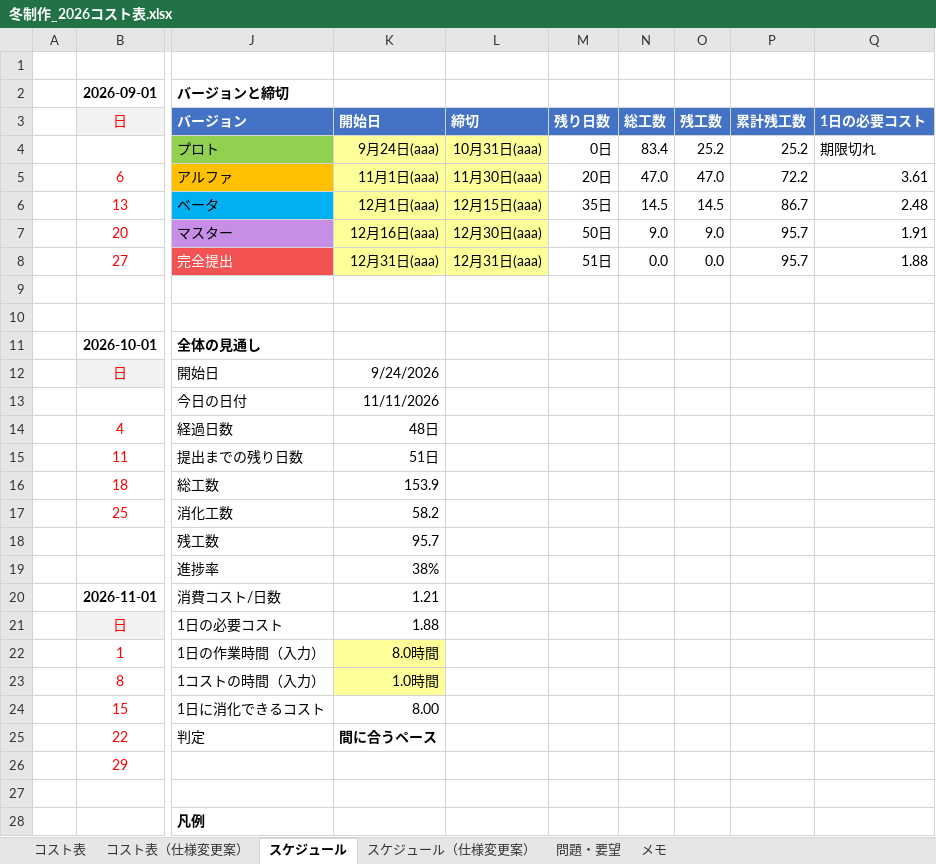
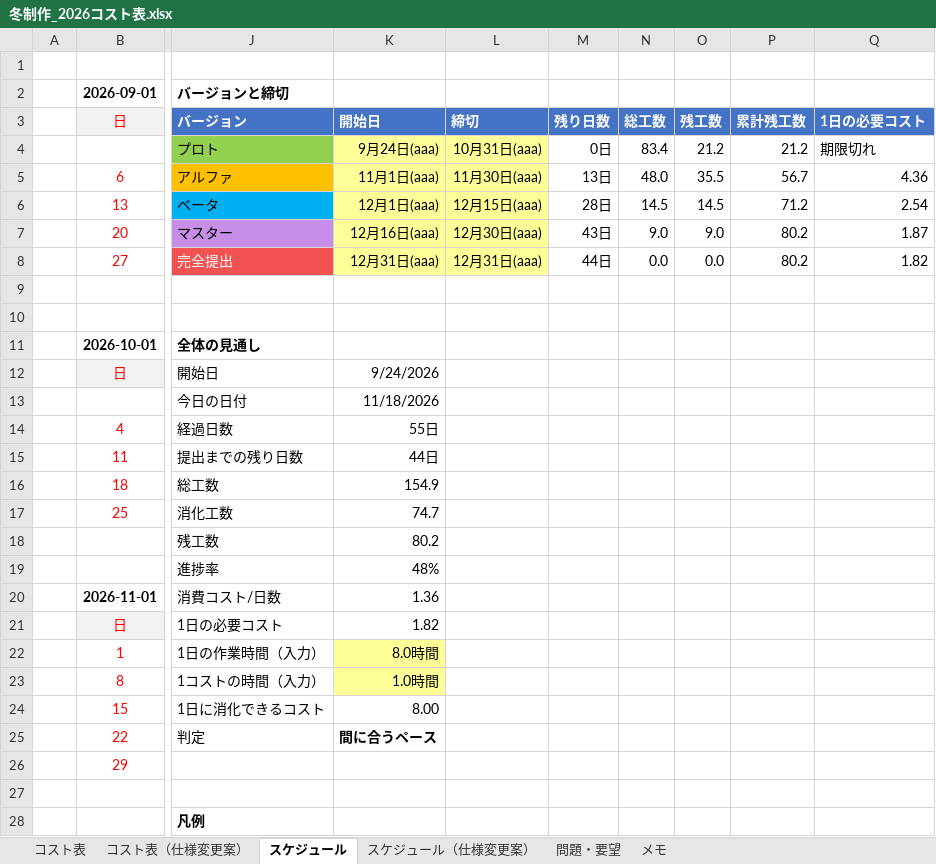
Before and after one commit to hakutokawanami/2026_winter, an Excel workbook: winterGame2026/冬制作_2026コスト表.xlsx, sheet スケジュール, drawn as a sheet; only a part is shown, gaps mark what is left out; values as stored, in another font and other column widths than the file's, no borders; conditional formats not drawn; the diff names each change by its address in the sheet, - before the commit and + after, or states it on an @@ line.

```diff
--- a/winterGame2026/冬制作_2026コスト表.xlsx (sheet スケジュール)
+++ b/winterGame2026/冬制作_2026コスト表.xlsx (sheet スケジュール)
-O4 (残工数): 25.2
+O4 (残工数): 21.2
-P4 (累計残工数): 25.2
+P4 (累計残工数): 21.2
-M5 (残り日数): 20日
+M5 (残り日数): 13日
-N5 (総工数): 47.0
+N5 (総工数): 48.0
-O5 (残工数): 47.0
+O5 (残工数): 35.5
-P5 (累計残工数): 72.2
+P5 (累計残工数): 56.7
-Q5 (1日の必要コスト): 3.61
+Q5 (1日の必要コスト): 4.36
-M6 (残り日数): 35日
+M6 (残り日数): 28日
-P6 (累計残工数): 86.7
+P6 (累計残工数): 71.2
-Q6 (1日の必要コスト): 2.48
+Q6 (1日の必要コスト): 2.54
-M7 (残り日数): 50日
+M7 (残り日数): 43日
-P7:P8 (累計残工数): 95.7
+P7:P8 (累計残工数): 80.2
-Q7 (1日の必要コスト): 1.91
+Q7 (1日の必要コスト): 1.87
-M8 (残り日数): 51日
+M8 (残り日数): 44日
-Q8 (1日の必要コスト): 1.88
+Q8 (1日の必要コスト): 1.82
-K13 (開始日): 11/11/2026
+K13 (開始日): 11/18/2026
-K14 (開始日): 48日
+K14 (開始日): 55日
-K15 (開始日): 51日
+K15 (開始日): 44日
-K16 (開始日): 153.9
+K16 (開始日): 154.9
-K17 (開始日): 58.2
+K17 (開始日): 74.7
-K18 (開始日): 95.7
+K18 (開始日): 80.2
-K19 (開始日): 38%
+K19 (開始日): 48%
-K20 (開始日): 1.21
+K20 (開始日): 1.36
-K21 (開始日): 1.88
+K21 (開始日): 1.82
```
Also changed, not shown: sheet コスト表, sheet コスト表（仕様変更案）, sheet スケジュール（仕様変更案）.
